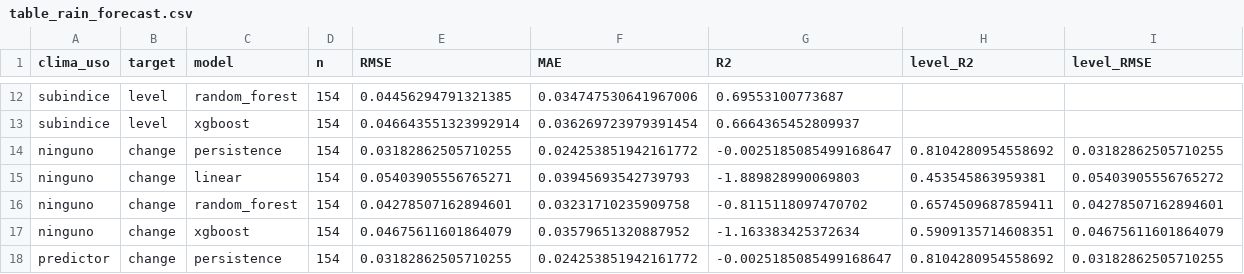
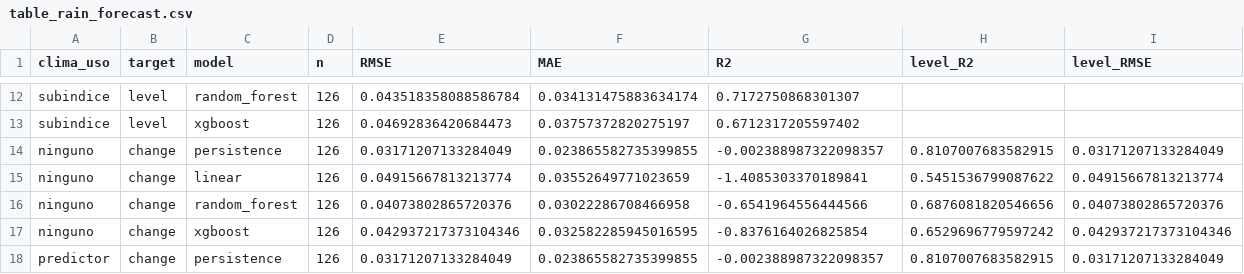
Before and after one commit to gjriveral/smart-city-decision-platform, a CSV file: article_outputs/table_rain_forecast.csv, drawn as a sheet; only a part is shown, gaps mark what is left out; the diff covers the shown part only; the diff names each change by its address in the sheet, - before the commit and + after, or states it on an @@ line.

```diff
--- a/article_outputs/table_rain_forecast.csv
+++ b/article_outputs/table_rain_forecast.csv
-D12:D18 (n): 154
+D12:D18 (n): 126
-E12 (RMSE): 0.04456294791321385
+E12 (RMSE): 0.043518358088586784
-F12 (MAE): 0.034747530641967006
+F12 (MAE): 0.034131475883634174
-G12 (R2): 0.69553100773687
+G12 (R2): 0.7172750868301307
-E13 (RMSE): 0.046643551323992914
+E13 (RMSE): 0.04692836420684473
-F13 (MAE): 0.036269723979391454
+F13 (MAE): 0.03757372820275197
-G13 (R2): 0.6664365452809937
+G13 (R2): 0.6712317205597402
-E14 (RMSE): 0.03182862505710255
+E14 (RMSE): 0.03171207133284049
-F14 (MAE): 0.024253851942161772
+F14 (MAE): 0.023865582735399855
-G14 (R2): -0.0025185085499168647
+G14 (R2): -0.002388987322098357
-H14 (level_R2): 0.8104280954558692
+H14 (level_R2): 0.8107007683582915
-I14 (level_RMSE): 0.03182862505710255
+I14 (level_RMSE): 0.03171207133284049
-E15 (RMSE): 0.05403905556765271
+E15 (RMSE): 0.04915667813213774
-F15 (MAE): 0.03945693542739793
+F15 (MAE): 0.03552649771023659
-G15 (R2): -1.889828990069803
+G15 (R2): -1.4085303370189841
-H15 (level_R2): 0.453545863959381
+H15 (level_R2): 0.5451536799087622
-I15 (level_RMSE): 0.05403905556765272
+I15 (level_RMSE): 0.04915667813213774
-E16 (RMSE): 0.04278507162894601
+E16 (RMSE): 0.04073802865720376
-F16 (MAE): 0.03231710235909758
+F16 (MAE): 0.03022286708466958
-G16 (R2): -0.8115118097470702
+G16 (R2): -0.6541964556444566
-H16 (level_R2): 0.6574509687859411
+H16 (level_R2): 0.6876081820546656
-I16 (level_RMSE): 0.04278507162894601
+I16 (level_RMSE): 0.04073802865720376
-E17 (RMSE): 0.04675611601864079
+E17 (RMSE): 0.042937217373104346
-F17 (MAE): 0.03579651320887952
+F17 (MAE): 0.032582285945016595
-G17 (R2): -1.163383425372634
+G17 (R2): -0.8376164026825854
-H17 (level_R2): 0.5909135714608351
+H17 (level_R2): 0.6529696779597242
-I17 (level_RMSE): 0.04675611601864079
+I17 (level_RMSE): 0.042937217373104346
-E18 (RMSE): 0.03182862505710255
+E18 (RMSE): 0.03171207133284049
-F18 (MAE): 0.024253851942161772
+F18 (MAE): 0.023865582735399855
-G18 (R2): -0.0025185085499168647
+G18 (R2): -0.002388987322098357
-H18 (level_R2): 0.8104280954558692
+H18 (level_R2): 0.8107007683582915
-I18 (level_RMSE): 0.03182862505710255
+I18 (level_RMSE): 0.03171207133284049
```
Also changed, not shown: 82 edited cells elsewhere in this file, article_outputs/siata_territorio_anual_fixture.csv, article_outputs/siata_territorio_anual_fixture_estaciones.csv, 17 other files.
